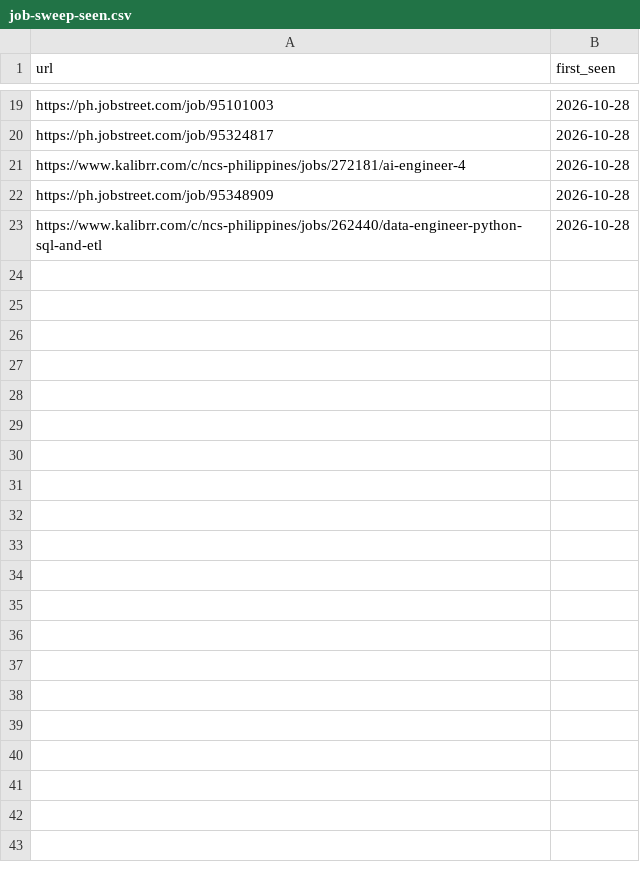
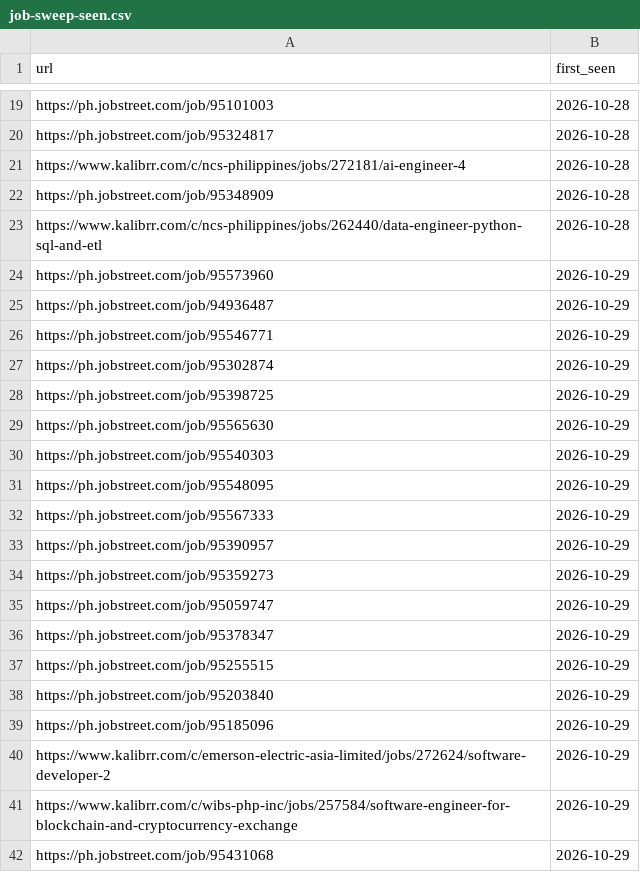
Before and after one commit to rkbart/job-hunting, a CSV file: job-sweep-seen.csv, drawn as a sheet; only a part is shown, gaps mark what is left out; the diff covers the shown part only.

```diff
--- a/job-sweep-seen.csv
+++ b/job-sweep-seen.csv
@@ -23 +23,20 @@ https://ph.jobstreet.com/job/95348909,2026-10-28
 https://www.kalibrr.com/c/ncs-philippines/jobs/262440/data-engineer-python-sql-and-etl,2026-10-28
+https://ph.jobstreet.com/job/95573960,2026-10-29
+https://ph.jobstreet.com/job/94936487,2026-10-29
+https://ph.jobstreet.com/job/95546771,2026-10-29
+https://ph.jobstreet.com/job/95302874,2026-10-29
+https://ph.jobstreet.com/job/95398725,2026-10-29
+https://ph.jobstreet.com/job/95565630,2026-10-29
+https://ph.jobstreet.com/job/95540303,2026-10-29
+https://ph.jobstreet.com/job/95548095,2026-10-29
+https://ph.jobstreet.com/job/95567333,2026-10-29
+https://ph.jobstreet.com/job/95390957,2026-10-29
+https://ph.jobstreet.com/job/95359273,2026-10-29
+https://ph.jobstreet.com/job/95059747,2026-10-29
+https://ph.jobstreet.com/job/95378347,2026-10-29
+https://ph.jobstreet.com/job/95255515,2026-10-29
+https://ph.jobstreet.com/job/95203840,2026-10-29
+https://ph.jobstreet.com/job/95185096,2026-10-29
+https://www.kalibrr.com/c/emerson-electric-asia-limited/jobs/272624/software-developer-2,2026-10-29
+https://www.kalibrr.com/c/wibs-php-inc/jobs/257584/software-engineer-for-blockchain-and-cryptocurrency-exchange,2026-10-29
+https://ph.jobstreet.com/job/95431068,2026-10-29
```
Also changed, not shown: 18 added rows elsewhere in this file, 8 other files.
